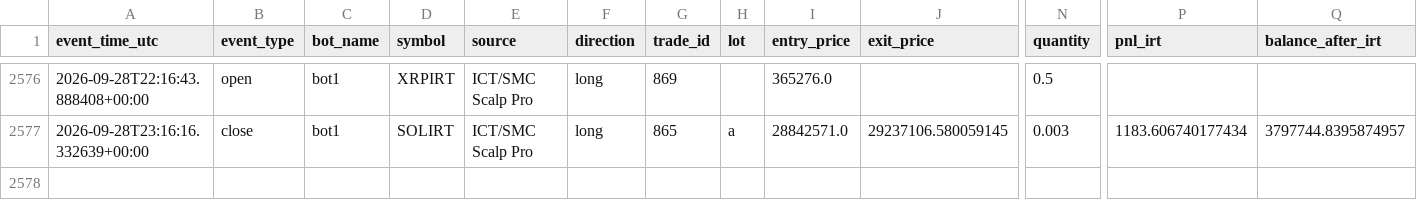
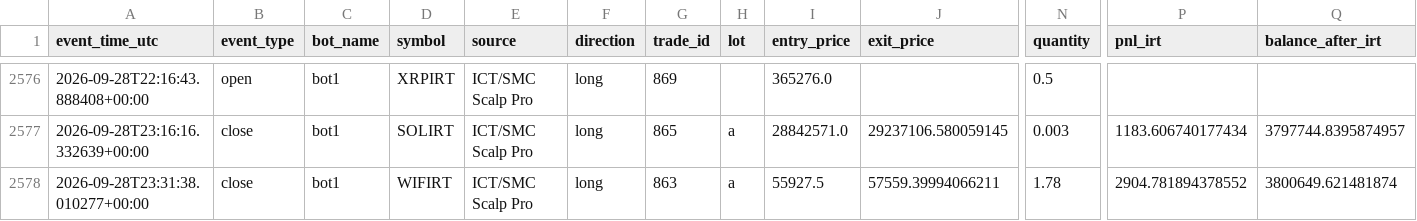
Before and after one commit to amirtorofi-sketch/abdeal-live-trading, a CSV file: bot1_live/paper_trades_log.csv, drawn as a sheet; only a part is shown, gaps mark what is left out; rows hold the shown columns only; the diff names each change by its address in the sheet, - before the commit and + after, or states it on an @@ line.

Commit message:
update bot1 state/paper log [skip ci]

```diff
--- a/bot1_live/paper_trades_log.csv
+++ b/bot1_live/paper_trades_log.csv
+row 2578: 2026-09-28T23:31:38.010277+00:00 | close | bot1 | WIFIRT | ICT/SMC Scalp Pro | long | 863 | a | 55927.5 | 57559.39994066211 | 1.78 | 2904.781894378552 | 3800649.621481874
```
Also changed, not shown: 1 other file.
